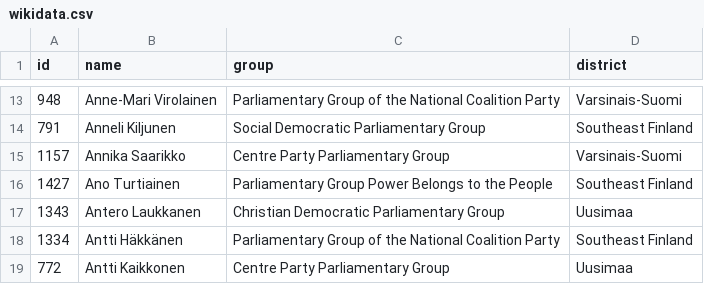
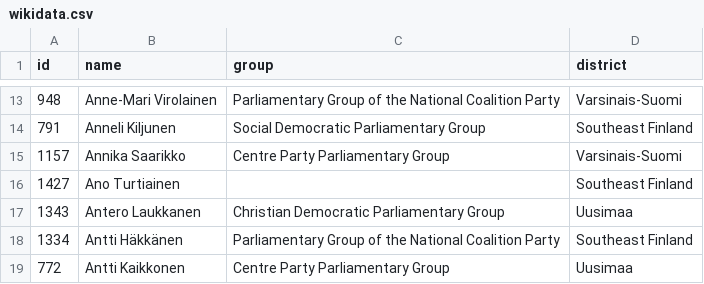
Before and after one commit to every-politician-scrapers/finland-eduskunta, a CSV file: data/wikidata.csv, drawn as a sheet; only a part is shown, gaps mark what is left out.

```diff
--- a/data/wikidata.csv
+++ b/data/wikidata.csv
@@ -15,3 +15,3 @@ id,name,group,district
 1157,Annika Saarikko,Centre Party Parliamentary Group,Varsinais-Suomi
-1427,Ano Turtiainen,Parliamentary Group Power Belongs to the People,Southeast Finland
+1427,Ano Turtiainen,,Southeast Finland
 1343,Antero Laukkanen,Christian Democratic Parliamentary Group,Uusimaa
```
Also changed, not shown: 1 other file.
